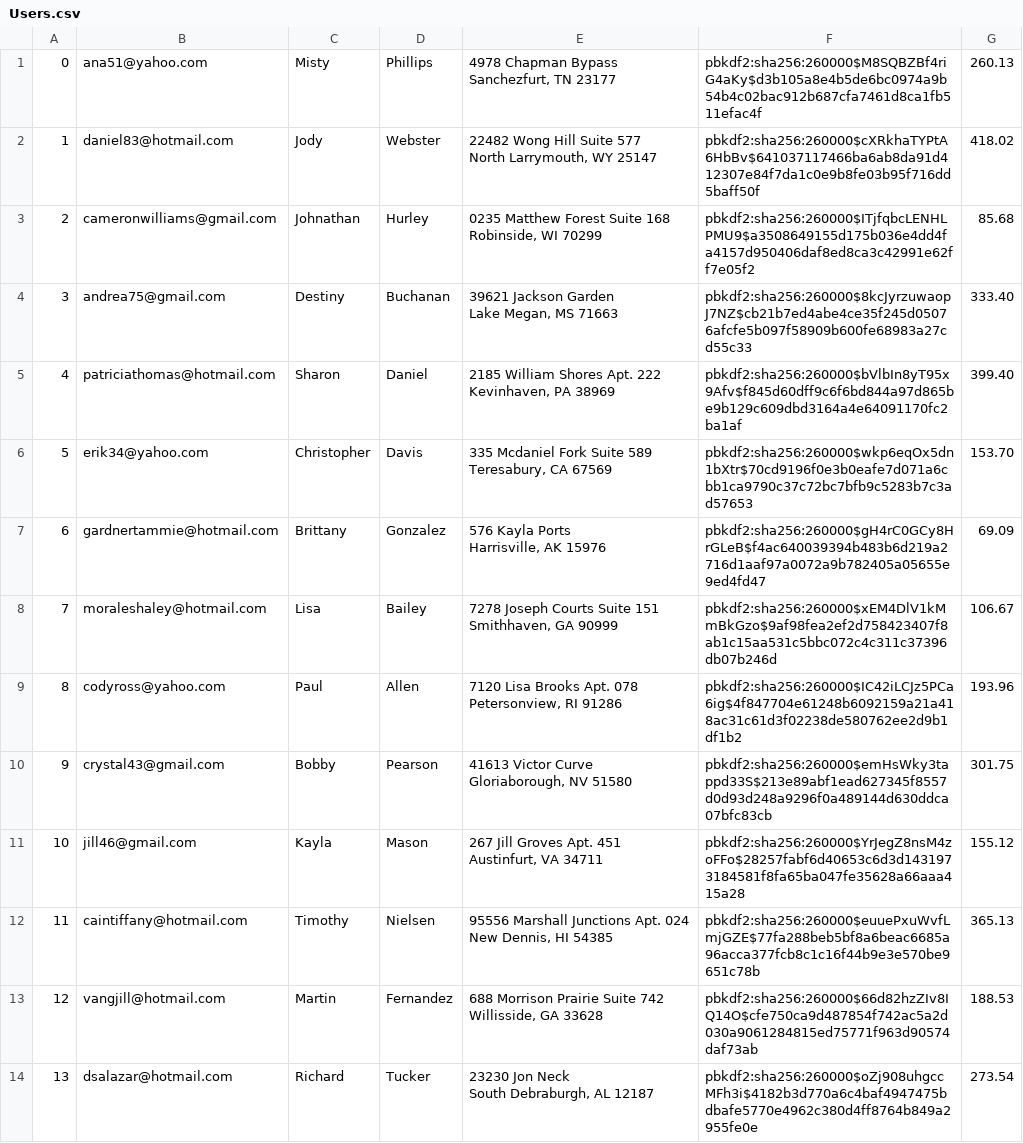
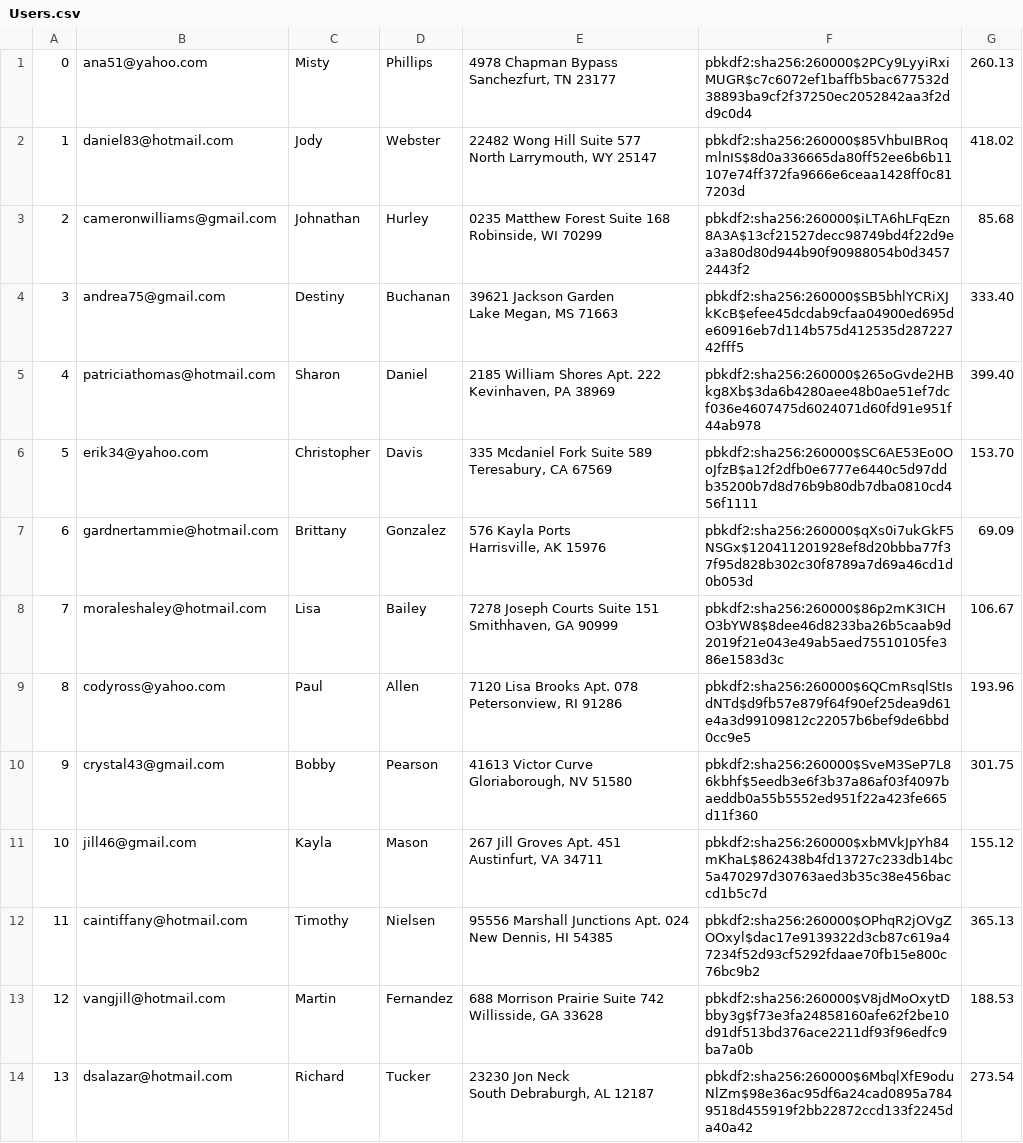
Before and after one commit to JerryXin2/Mini-Amazon, a CSV file: db/generated/Users.csv, drawn as a sheet; only a part is shown; the diff covers the shown part only; the diff names each change by its address in the sheet, - before the commit and + after, or states it on an @@ line.

```diff
--- a/db/generated/Users.csv
+++ b/db/generated/Users.csv
-F1: pbkdf2:sha256:260000$M8SQBZBf4riG4aKy$d3b105a8e4b5de6bc0974a9b54b4c02bac912b687cfa7461d8ca1fb511efac4f
+F1: pbkdf2:sha256:260000$2PCy9LyyiRxiMUGR$c7c6072ef1baffb5bac677532d38893ba9cf2f37250ec2052842aa3f2dd9c0d4
-F2: pbkdf2:sha256:260000$cXRkhaTYPtA6HbBv$641037117466ba6ab8da91d412307e84f7da1c0e9b8fe03b95f716dd5baff50f
+F2: pbkdf2:sha256:260000$85VhbuIBRoqmlnIS$8d0a336665da80ff52ee6b6b11107e74ff372fa9666e6ceaa1428ff0c817203d
-F3: pbkdf2:sha256:260000$ITjfqbcLENHLPMU9$a3508649155d175b036e4dd4fa4157d950406daf8ed8ca3c42991e62ff7e05f2
+F3: pbkdf2:sha256:260000$iLTA6hLFqEzn8A3A$13cf21527decc98749bd4f22d9ea3a80d80d944b90f90988054b0d34572443f2
-F4: pbkdf2:sha256:260000$8kcJyrzuwaopJ7NZ$cb21b7ed4abe4ce35f245d05076afcfe5b097f58909b600fe68983a27cd55c33
+F4: pbkdf2:sha256:260000$SB5bhlYCRiXJkKcB$efee45dcdab9cfaa04900ed695de60916eb7d114b575d412535d28722742fff5
-F5: pbkdf2:sha256:260000$bVlbIn8yT95x9Afv$f845d60dff9c6f6bd844a97d865be9b129c609dbd3164a4e64091170fc2ba1af
+F5: pbkdf2:sha256:260000$265oGvde2HBkg8Xb$3da6b4280aee48b0ae51ef7dcf036e4607475d6024071d60fd91e951f44ab978
-F6: pbkdf2:sha256:260000$wkp6eqOx5dn1bXtr$70cd9196f0e3b0eafe7d071a6cbb1ca9790c37c72bc7bfb9c5283b7c3ad57653
+F6: pbkdf2:sha256:260000$SC6AE53Eo0OoJfzB$a12f2dfb0e6777e6440c5d97ddb35200b7d8d76b9b80db7dba0810cd456f1111
-F7: pbkdf2:sha256:260000$gH4rC0GCy8HrGLeB$f4ac640039394b483b6d219a2716d1aaf97a0072a9b782405a05655e9ed4fd47
+F7: pbkdf2:sha256:260000$qXs0i7ukGkF5NSGx$120411201928ef8d20bbba77f37f95d828b302c30f8789a7d69a46cd1d0b053d
-F8: pbkdf2:sha256:260000$xEM4DlV1kMmBkGzo$9af98fea2ef2d758423407f8ab1c15aa531c5bbc072c4c311c37396db07b246d
+F8: pbkdf2:sha256:260000$86p2mK3ICHO3bYW8$8dee46d8233ba26b5caab9d2019f21e043e49ab5aed75510105fe386e1583d3c
-F9: pbkdf2:sha256:260000$IC42iLCJz5PCa6ig$4f847704e61248b6092159a21a418ac31c61d3f02238de580762ee2d9b1df1b2
+F9: pbkdf2:sha256:260000$6QCmRsqlStIsdNTd$d9fb57e879f64f90ef25dea9d61e4a3d99109812c22057b6bef9de6bbd0cc9e5
-F10: pbkdf2:sha256:260000$emHsWky3tappd33S$213e89abf1ead627345f8557d0d93d248a9296f0a489144d630ddca07bfc83cb
+F10: pbkdf2:sha256:260000$SveM3SeP7L86kbhf$5eedb3e6f3b37a86af03f4097baeddb0a55b5552ed951f22a423fe665d11f360
-F11: pbkdf2:sha256:260000$YrJegZ8nsM4zoFFo$28257fabf6d40653c6d3d1431973184581f8fa65ba047fe35628a66aaa415a28
+F11: pbkdf2:sha256:260000$xbMVkJpYh84mKhaL$862438b4fd13727c233db14bc5a470297d30763aed3b35c38e456baccd1b5c7d
-F12: pbkdf2:sha256:260000$euuePxuWvfLmjGZE$77fa288beb5bf8a6beac6685a96acca377fcb8c1c16f44b9e3e570be9651c78b
+F12: pbkdf2:sha256:260000$OPhqR2jOVgZOOxyl$dac17e9139322d3cb87c619a47234f52d93cf5292fdaae70fb15e800c76bc9b2
-F13: pbkdf2:sha256:260000$66d82hzZIv8IQ14O$cfe750ca9d487854f742ac5a2d030a9061284815ed75771f963d90574daf73ab
+F13: pbkdf2:sha256:260000$V8jdMoOxytDbby3g$f73e3fa24858160afe62f2be10d91df513bd376ace2211df93f96edfc9ba7a0b
-F14: pbkdf2:sha256:260000$oZj908uhgccMFh3i$4182b3d770a6c4baf4947475bdbafe5770e4962c380d4ff8764b849a2955fe0e
+F14: pbkdf2:sha256:260000$6MbqlXfE9oduNlZm$98e36ac95df6a24cad0895a7849518d455919f2bb22872ccd133f2245da40a42
```
Also changed, not shown: 186 edited cells elsewhere in this file, db/generated/Carts.csv, db/generated/Product_Reviews.csv, 8 other files.
